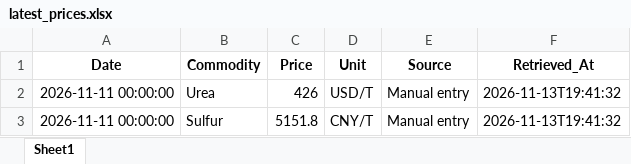
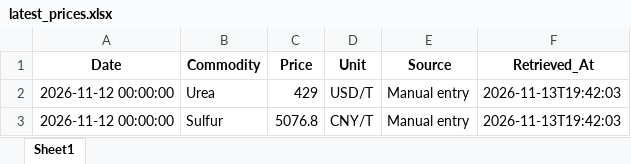
Before and after one commit to Misha200304/prices_dashboard, an Excel workbook: data/latest_prices.xlsx, sheet Sheet1, drawn as a sheet; values as stored, in another font and other column widths than the file's, no borders; the diff names each change by its address in the sheet, - before the commit and + after, or states it on an @@ line.

```diff
--- a/data/latest_prices.xlsx (sheet Sheet1)
+++ b/data/latest_prices.xlsx (sheet Sheet1)
-A2:A3 (Date): 2026-11-11 00:00:00
+A2:A3 (Date): 2026-11-12 00:00:00
-C2 (Price): 426
+C2 (Price): 429
-F2:F3 (Retrieved_At): 2026-11-13T19:41:32
+F2:F3 (Retrieved_At): 2026-11-13T19:42:03
-C3 (Price): 5151.8
+C3 (Price): 5076.8
```
Also changed, not shown: data/commodity_prices.xlsx.
